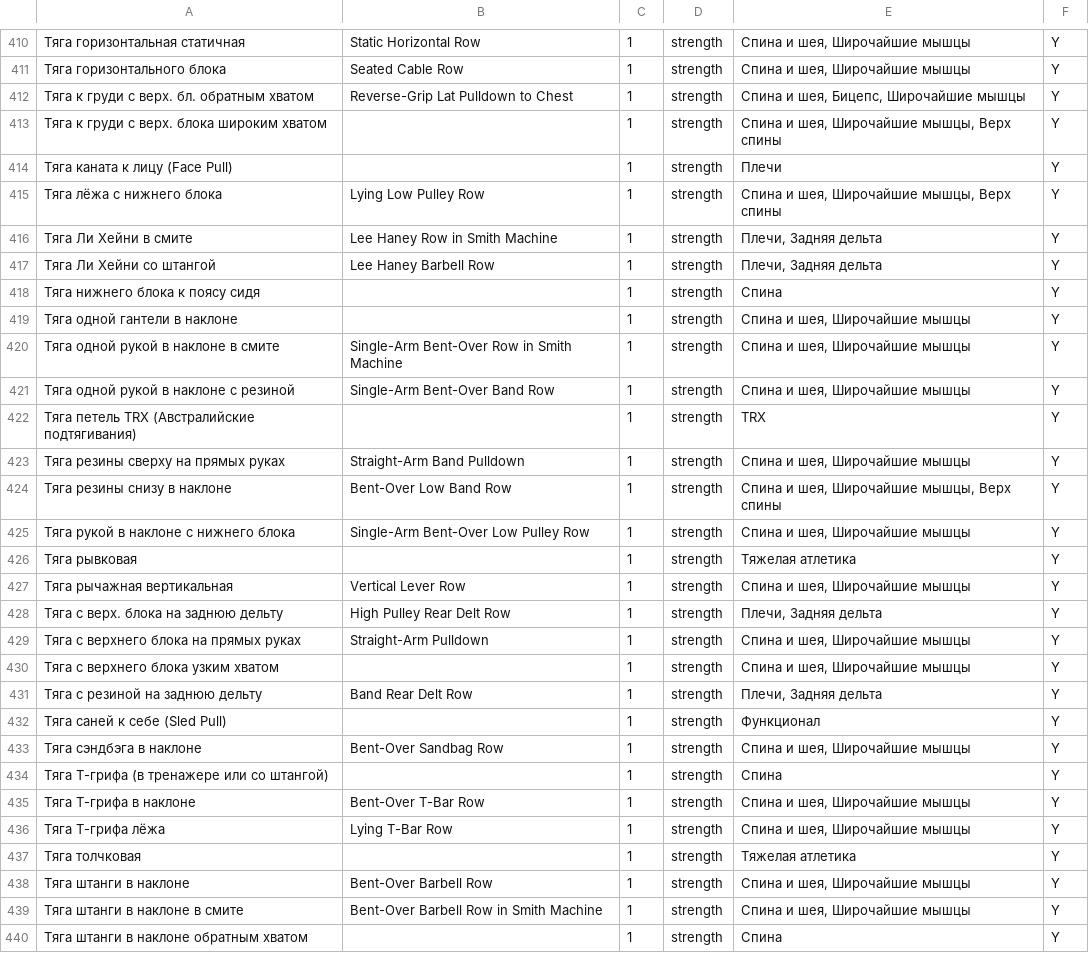
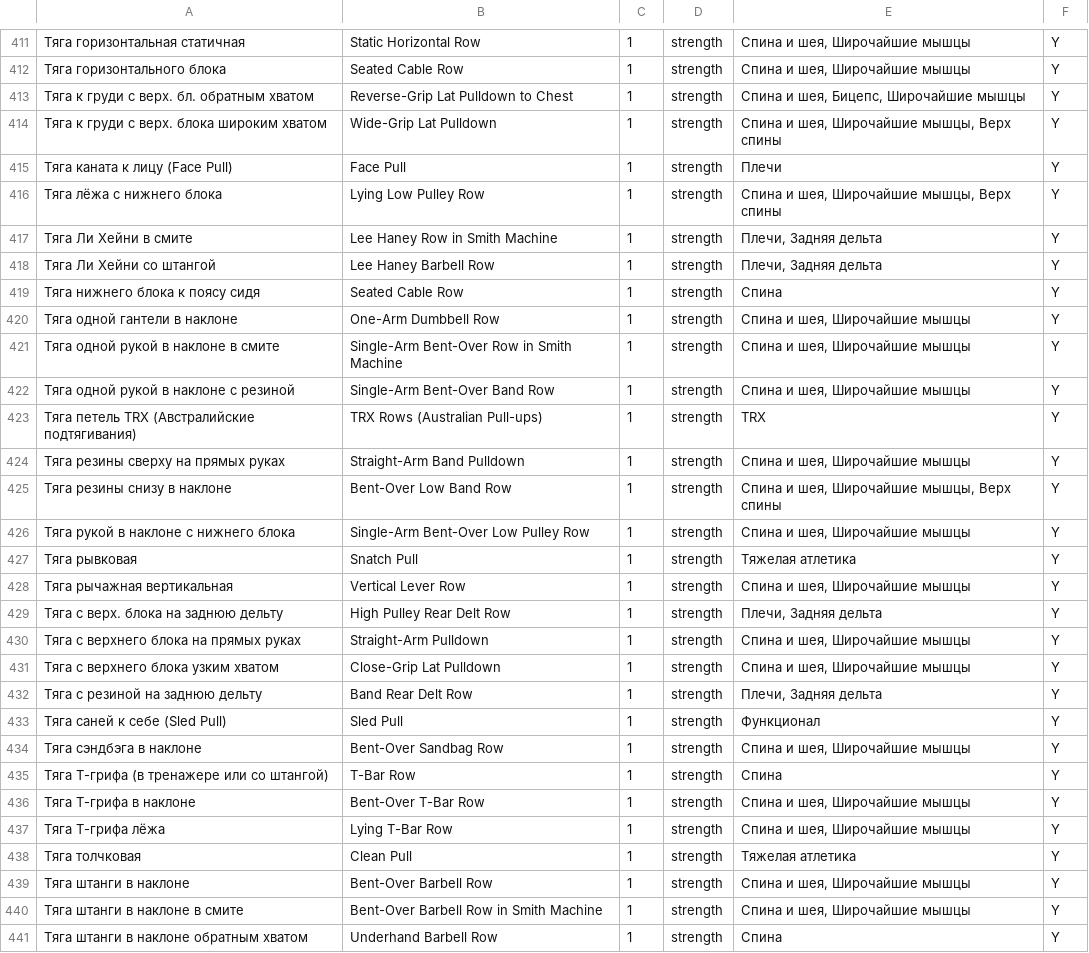
Before and after one commit to niksgawrilenko/gymcore, a TSV file: db/i18n/exercise-translations.en.tsv, drawn as a sheet; only a part is shown, gaps mark what is left out; addresses are those after the commit; the diff covers the shown part only; the diff names each change by its address in the sheet, - before the commit and + after, or states it on an @@ line.

```diff
--- a/db/i18n/exercise-translations.en.tsv
+++ b/db/i18n/exercise-translations.en.tsv
-B414: (empty)
+B414: Wide-Grip Lat Pulldown
-B415: (empty)
+B415: Face Pull
-B419: (empty)
+B419: Seated Cable Row
-B420: (empty)
+B420: One-Arm Dumbbell Row
-B423: (empty)
+B423: TRX Rows (Australian Pull-ups)
-B427: (empty)
+B427: Snatch Pull
-B431: (empty)
+B431: Close-Grip Lat Pulldown
-B433: (empty)
+B433: Sled Pull
-B435: (empty)
+B435: T-Bar Row
-B438: (empty)
+B438: Clean Pull
-B441: (empty)
+B441: Underhand Barbell Row
```
Also changed, not shown: 1 added row and 147 edited cells elsewhere in this file.
